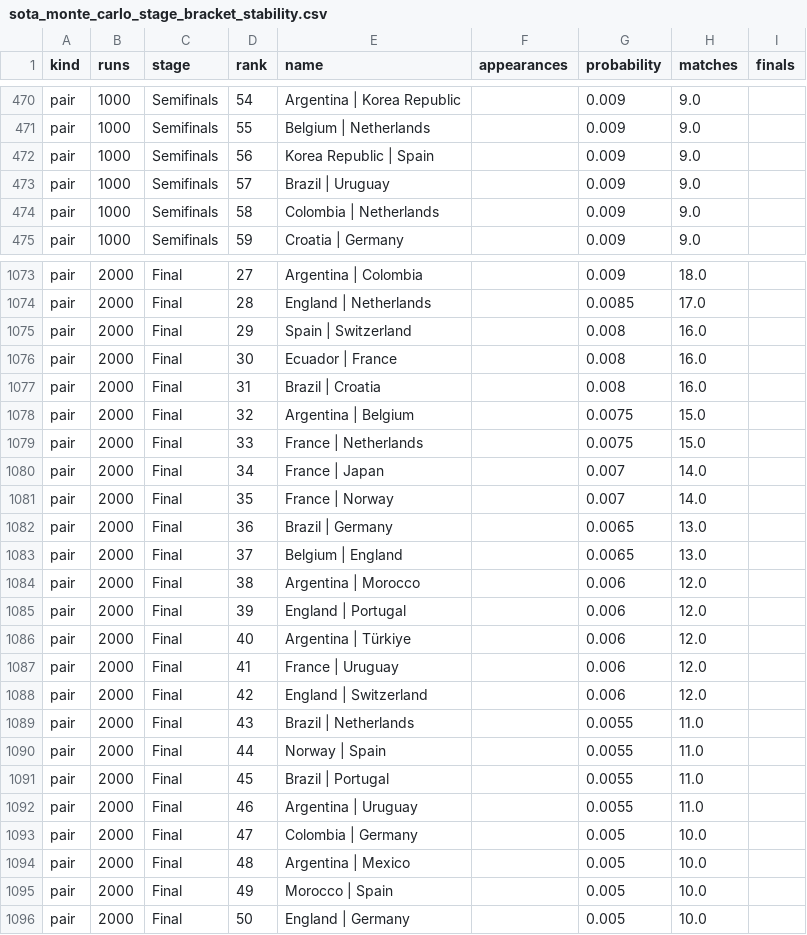
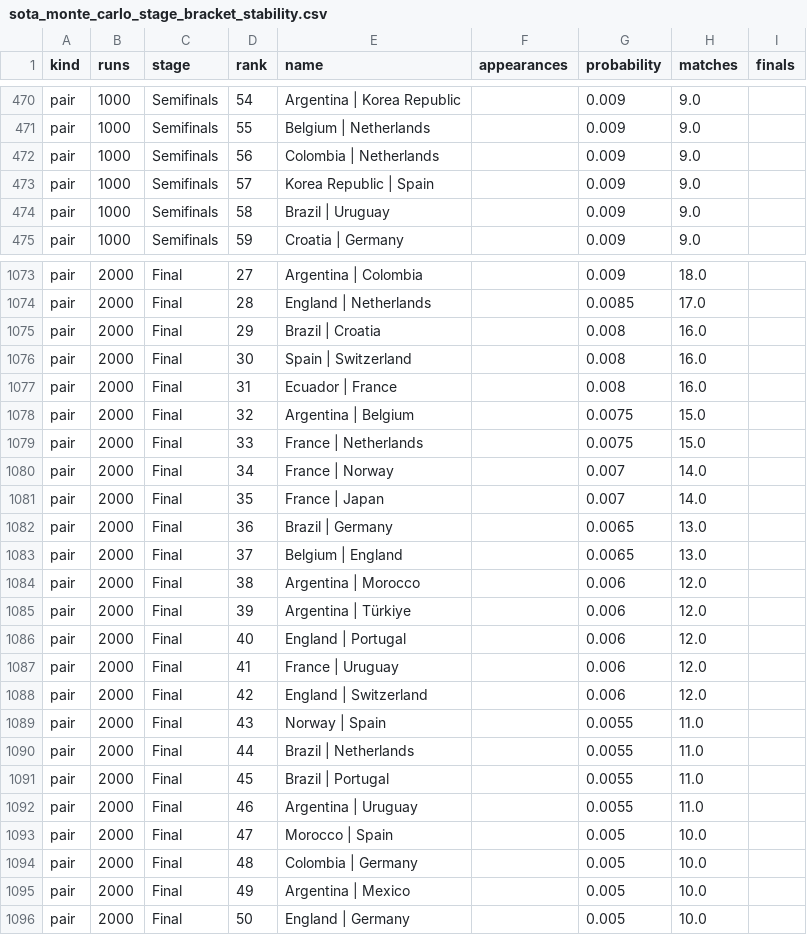
Before and after one commit to eventanilha82/arena-ai, a CSV file: modeling/worldcup_2026_ml/reports/sota_monte_carlo_stage_bracket_stability.csv, drawn as a sheet; only a part is shown, gaps mark what is left out; the diff covers the shown part only.

```diff
--- a/modeling/worldcup_2026_ml/reports/sota_monte_carlo_stage_bracket_stability.csv
+++ b/modeling/worldcup_2026_ml/reports/sota_monte_carlo_stage_bracket_stability.csv
@@ -471,5 +471,5 @@ pair,1000,Semifinals,54,Argentina | Korea Republic,,0.009,9.0,
 pair,1000,Semifinals,55,Belgium | Netherlands,,0.009,9.0,
-pair,1000,Semifinals,56,Korea Republic | Spain,,0.009,9.0,
-pair,1000,Semifinals,57,Brazil | Uruguay,,0.009,9.0,
-pair,1000,Semifinals,58,Colombia | Netherlands,,0.009,9.0,
+pair,1000,Semifinals,56,Colombia | Netherlands,,0.009,9.0,
+pair,1000,Semifinals,57,Korea Republic | Spain,,0.009,9.0,
+pair,1000,Semifinals,58,Brazil | Uruguay,,0.009,9.0,
 pair,1000,Semifinals,59,Croatia | Germany,,0.009,9.0,
@@ -1074,9 +1074,9 @@ pair,2000,Final,27,Argentina | Colombia,,0.009,18.0,
 pair,2000,Final,28,England | Netherlands,,0.0085,17.0,
-pair,2000,Final,29,Spain | Switzerland,,0.008,16.0,
-pair,2000,Final,30,Ecuador | France,,0.008,16.0,
-pair,2000,Final,31,Brazil | Croatia,,0.008,16.0,
+pair,2000,Final,29,Brazil | Croatia,,0.008,16.0,
+pair,2000,Final,30,Spain | Switzerland,,0.008,16.0,
+pair,2000,Final,31,Ecuador | France,,0.008,16.0,
 pair,2000,Final,32,Argentina | Belgium,,0.0075,15.0,
 pair,2000,Final,33,France | Netherlands,,0.0075,15.0,
-pair,2000,Final,34,France | Japan,,0.007,14.0,
-pair,2000,Final,35,France | Norway,,0.007,14.0,
+pair,2000,Final,34,France | Norway,,0.007,14.0,
+pair,2000,Final,35,France | Japan,,0.007,14.0,
 pair,2000,Final,36,Brazil | Germany,,0.0065,13.0,
@@ -1084,13 +1084,13 @@ pair,2000,Final,37,Belgium | England,,0.0065,13.0,
 pair,2000,Final,38,Argentina | Morocco,,0.006,12.0,
-pair,2000,Final,39,England | Portugal,,0.006,12.0,
-pair,2000,Final,40,Argentina | Türkiye,,0.006,12.0,
+pair,2000,Final,39,Argentina | Türkiye,,0.006,12.0,
+pair,2000,Final,40,England | Portugal,,0.006,12.0,
 pair,2000,Final,41,France | Uruguay,,0.006,12.0,
 pair,2000,Final,42,England | Switzerland,,0.006,12.0,
-pair,2000,Final,43,Brazil | Netherlands,,0.0055,11.0,
-pair,2000,Final,44,Norway | Spain,,0.0055,11.0,
+pair,2000,Final,43,Norway | Spain,,0.0055,11.0,
+pair,2000,Final,44,Brazil | Netherlands,,0.0055,11.0,
 pair,2000,Final,45,Brazil | Portugal,,0.0055,11.0,
 pair,2000,Final,46,Argentina | Uruguay,,0.0055,11.0,
-pair,2000,Final,47,Colombia | Germany,,0.005,10.0,
-pair,2000,Final,48,Argentina | Mexico,,0.005,10.0,
-pair,2000,Final,49,Morocco | Spain,,0.005,10.0,
+pair,2000,Final,47,Morocco | Spain,,0.005,10.0,
+pair,2000,Final,48,Colombia | Germany,,0.005,10.0,
+pair,2000,Final,49,Argentina | Mexico,,0.005,10.0,
 pair,2000,Final,50,England | Germany,,0.005,10.0,
```
Also changed, not shown: 139 edited cells elsewhere in this file, modeling/worldcup_2026_ml/reports/sota_monte_carlo_stability.csv, 10 other files.
